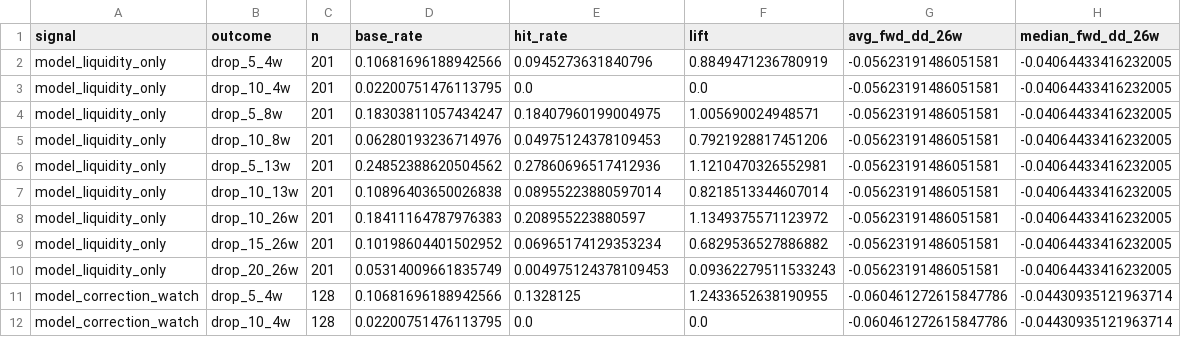
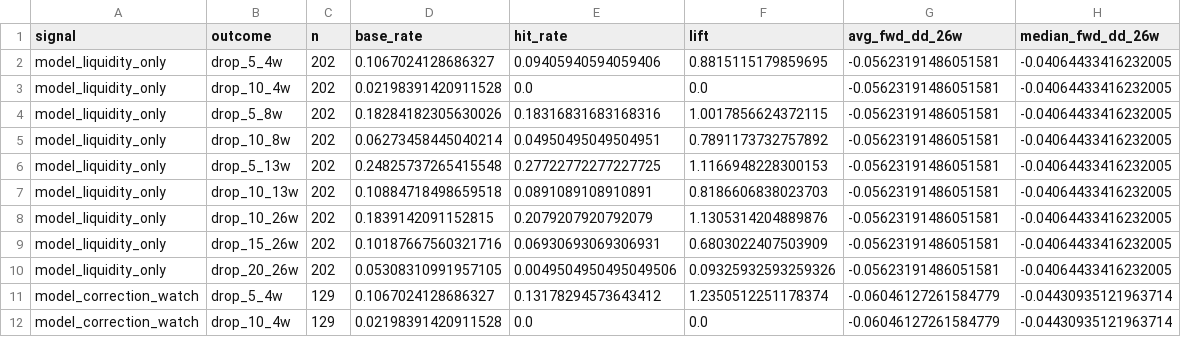
Before and after one commit to emkcufslp-kfc/Makret-Bull-and-Bear-Trap, a CSV file: exports/crash_predictor_study/signal_evaluation.csv, drawn as a sheet; only a part is shown; the diff covers the shown part only.

```diff
--- a/exports/crash_predictor_study/signal_evaluation.csv
+++ b/exports/crash_predictor_study/signal_evaluation.csv
@@ -1,12 +1,12 @@
 signal,outcome,n,base_rate,hit_rate,lift,avg_fwd_dd_26w,median_fwd_dd_26w
-model_liquidity_only,drop_5_4w,201,0.10681696188942566,0.0945273631840796,0.8849471236780919,-0.05623191486051581,-0.04064433416232005
-model_liquidity_only,drop_10_4w,201,0.02200751476113795,0.0,0.0,-0.05623191486051581,-0.04064433416232005
-model_liquidity_only,drop_5_8w,201,0.18303811057434247,0.18407960199004975,1.005690024948571,-0.05623191486051581,-0.04064433416232005
-model_liquidity_only,drop_10_8w,201,0.06280193236714976,0.04975124378109453,0.7921928817451206,-0.05623191486051581,-0.04064433416232005
-model_liquidity_only,drop_5_13w,201,0.24852388620504562,0.27860696517412936,1.1210470326552981,-0.05623191486051581,-0.04064433416232005
-model_liquidity_only,drop_10_13w,201,0.10896403650026838,0.08955223880597014,0.8218513344607014,-0.05623191486051581,-0.04064433416232005
-model_liquidity_only,drop_10_26w,201,0.18411164787976383,0.208955223880597,1.1349375571123972,-0.05623191486051581,-0.04064433416232005
-model_liquidity_only,drop_15_26w,201,0.10198604401502952,0.06965174129353234,0.6829536527886882,-0.05623191486051581,-0.04064433416232005
-model_liquidity_only,drop_20_26w,201,0.05314009661835749,0.004975124378109453,0.09362279511533243,-0.05623191486051581,-0.04064433416232005
-model_correction_watch,drop_5_4w,128,0.10681696188942566,0.1328125,1.2433652638190955,-0.060461272615847786,-0.04430935121963714
-model_correction_watch,drop_10_4w,128,0.02200751476113795,0.0,0.0,-0.060461272615847786,-0.04430935121963714
+model_liquidity_only,drop_5_4w,202,0.1067024128686327,0.09405940594059406,0.8815115179859695,-0.05623191486051581,-0.04064433416232005
+model_liquidity_only,drop_10_4w,202,0.02198391420911528,0.0,0.0,-0.05623191486051581,-0.04064433416232005
+model_liquidity_only,drop_5_8w,202,0.18284182305630026,0.18316831683168316,1.0017856624372115,-0.05623191486051581,-0.04064433416232005
+model_liquidity_only,drop_10_8w,202,0.06273458445040214,0.04950495049504951,0.7891173732757892,-0.05623191486051581,-0.04064433416232005
+model_liquidity_only,drop_5_13w,202,0.24825737265415548,0.27722772277227725,1.1166948228300153,-0.05623191486051581,-0.04064433416232005
+model_liquidity_only,drop_10_13w,202,0.10884718498659518,0.0891089108910891,0.8186606838023703,-0.05623191486051581,-0.04064433416232005
+model_liquidity_only,drop_10_26w,202,0.1839142091152815,0.2079207920792079,1.1305314204889876,-0.05623191486051581,-0.04064433416232005
+model_liquidity_only,drop_15_26w,202,0.10187667560321716,0.06930693069306931,0.6803022407503909,-0.05623191486051581,-0.04064433416232005
+model_liquidity_only,drop_20_26w,202,0.05308310991957105,0.0049504950495049506,0.09325932593259326,-0.05623191486051581,-0.04064433416232005
+model_correction_watch,drop_5_4w,129,0.1067024128686327,0.13178294573643412,1.2350512251178374,-0.06046127261584779,-0.04430935121963714
+model_correction_watch,drop_10_4w,129,0.02198391420911528,0.0,0.0,-0.06046127261584779,-0.04430935121963714
```
Also changed, not shown: 125 edited cells elsewhere in this file, data/Fund_Tactical_Results/Fund_Tactical_weights.csv, data/Platinum_Results/Platinum_Weights.csv, 36 other files.
